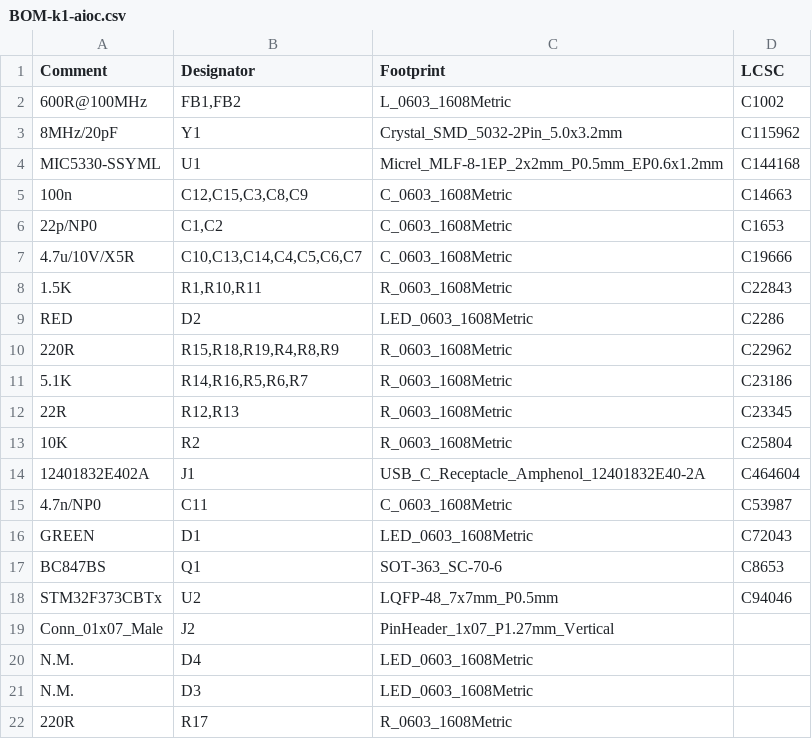
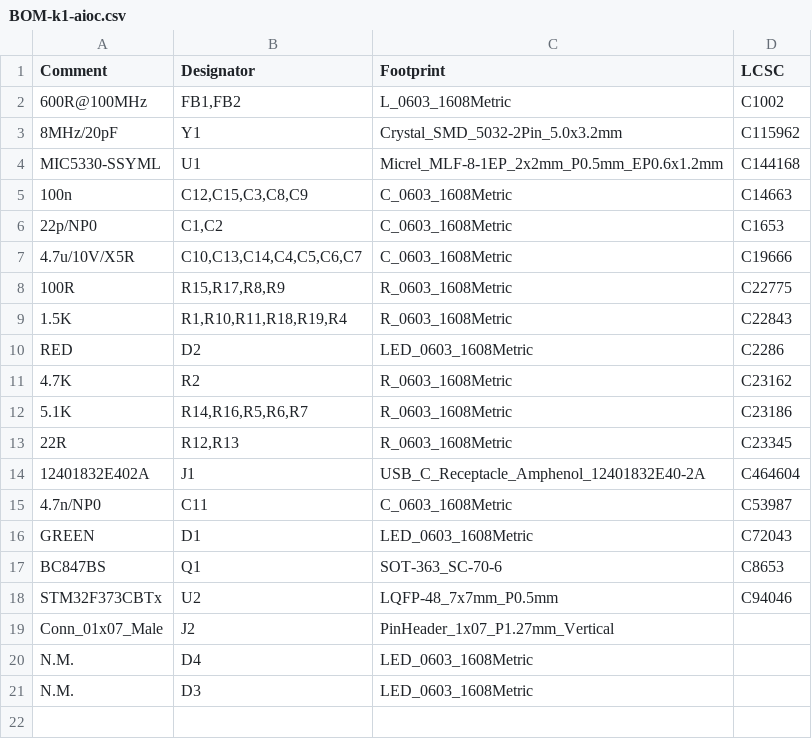
Before and after one commit to skuep/AIOC, a CSV file: kicad/k1-aioc/jlcpcb/production_files/BOM-k1-aioc.csv, drawn as a sheet.

```diff
--- a/kicad/k1-aioc/jlcpcb/production_files/BOM-k1-aioc.csv
+++ b/kicad/k1-aioc/jlcpcb/production_files/BOM-k1-aioc.csv
@@ -7,8 +7,8 @@ MIC5330-SSYML,U1,Micrel_MLF-8-1EP_2x2mm_P0.5mm_EP0.6x1.2mm,C144168
 4.7u/10V/X5R,"C10,C13,C14,C4,C5,C6,C7",C_0603_1608Metric,C19666
-1.5K,"R1,R10,R11",R_0603_1608Metric,C22843
+100R,"R15,R17,R8,R9",R_0603_1608Metric,C22775
+1.5K,"R1,R10,R11,R18,R19,R4",R_0603_1608Metric,C22843
 RED,D2,LED_0603_1608Metric,C2286
-220R,"R15,R18,R19,R4,R8,R9",R_0603_1608Metric,C22962
+4.7K,R2,R_0603_1608Metric,C23162
 5.1K,"R14,R16,R5,R6,R7",R_0603_1608Metric,C23186
 22R,"R12,R13",R_0603_1608Metric,C23345
-10K,R2,R_0603_1608Metric,C25804
 12401832E402A,J1,USB_C_Receptacle_Amphenol_12401832E40-2A,C464604
@@ -21,2 +21 @@ N.M.,D4,LED_0603_1608Metric,
 N.M.,D3,LED_0603_1608Metric,
-220R,R17,R_0603_1608Metric,
```
Also changed, not shown: kicad/k1-aioc/jlcpcb/production_files/CPL-k1-aioc.csv, 3 other files.
